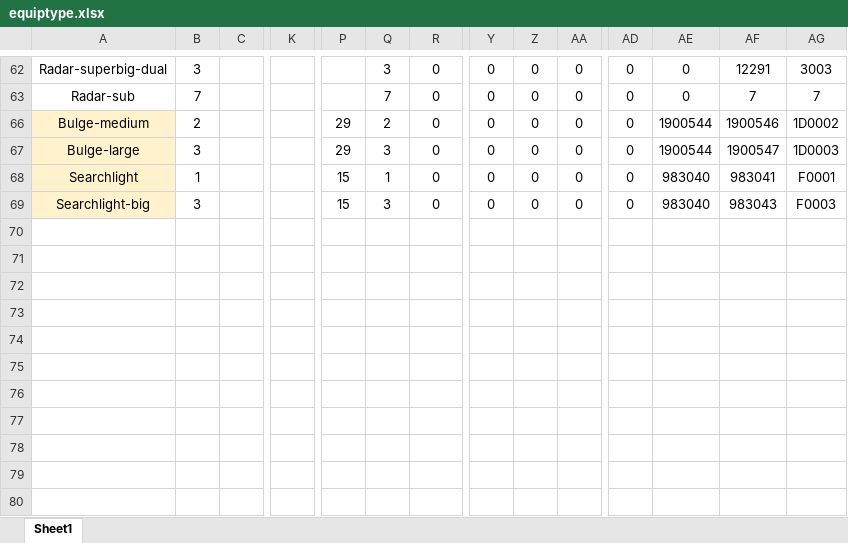
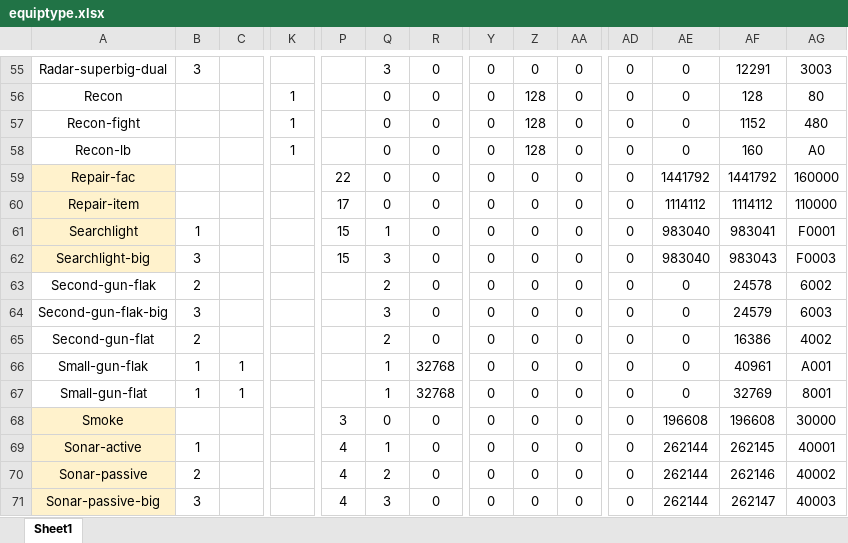
Before and after one commit to ibicdlcod/GuoMuoRuoProject, an Excel workbook: doc/worldview and mechanics/equiptype.xlsx, sheet Sheet1, drawn as a sheet; only a part is shown, gaps mark what is left out; values as stored, in another font and other column widths than the file's, no borders; addresses are those after the commit; rows hold the shown columns only; the diff covers the shown part only; the diff names each change by its address in the sheet, - before the commit and + after, or states it on an @@ line.

```diff
--- a/doc/worldview and mechanics/equiptype.xlsx (sheet Sheet1)
+++ b/doc/worldview and mechanics/equiptype.xlsx (sheet Sheet1)
-A56: Radar-sub
+A56: Recon
-B56: 7
+B56: (empty)
-K56: (empty)
+K56: 1
-Q56: 7
+Q56: 0
-Z56: 0
+Z56: 128
-AF56: 7
+AF56: 128
-AG56: 7
+AG56: 80
@@ row 57 unhidden: Recon-fight |  |  | 1 |  | 0 | 0 | 0 | 128 | 0 | 0 | 0 | 1152 | 480 @@
@@ row 58 unhidden: Recon-lb |  |  | 1 |  | 0 | 0 | 0 | 128 | 0 | 0 | 0 | 160 | A0 @@
-A59: Bulge-medium
+A59: Repair-fac
-B59: 2
+B59: (empty)
-P59: 29
+P59: 22
-Q59: 2
+Q59: 0
-AE59: 1900544
+AE59: 1441792
-AF59: 1900546
+AF59: 1441792
-AG59: 1D0002
+AG59: 160000
-A60: Bulge-large
+A60: Repair-item
-B60: 3
+B60: (empty)
-P60: 29
+P60: 17
-Q60: 3
+Q60: 0
-AE60: 1900544
+AE60: 1114112
-AF60: 1900547
+AF60: 1114112
-AG60: 1D0003
+AG60: 110000
@@ row 63 unhidden: Second-gun-flak | 2 |  |  |  | 2 | 0 | 0 | 0 | 0 | 0 | 0 | 24578 | 6002 @@
@@ row 64 unhidden: Second-gun-flak-big | 3 |  |  |  | 3 | 0 | 0 | 0 | 0 | 0 | 0 | 24579 | 6003 @@
@@ row 65 unhidden: Second-gun-flat | 2 |  |  |  | 2 | 0 | 0 | 0 | 0 | 0 | 0 | 16386 | 4002 @@
@@ row 66 unhidden: Small-gun-flak | 1 | 1 |  |  | 1 | 32768 | 0 | 0 | 0 | 0 | 0 | 40961 | A001 @@
@@ row 67 unhidden: Small-gun-flat | 1 | 1 |  |  | 1 | 32768 | 0 | 0 | 0 | 0 | 0 | 32769 | 8001 @@
@@ row 68 unhidden: Smoke |  |  |  | 3 | 0 | 0 | 0 | 0 | 0 | 0 | 196608 | 196608 | 30000 @@
@@ row 48 moved to row 69: Sonar-active @@
@@ row 47 moved to row 70: Sonar-passive @@
@@ row 46 moved to row 71: Sonar-passive-big @@
```
Also changed, not shown: 3 added rows, 6 moved rows and 50 hidden or unhidden rows elsewhere in this sheet, formulas that keep their value, doc/worldview and mechanics/equipment.xlsx, 3 other files.
